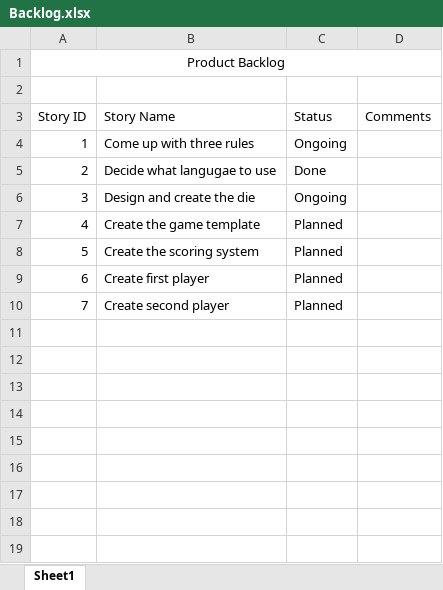
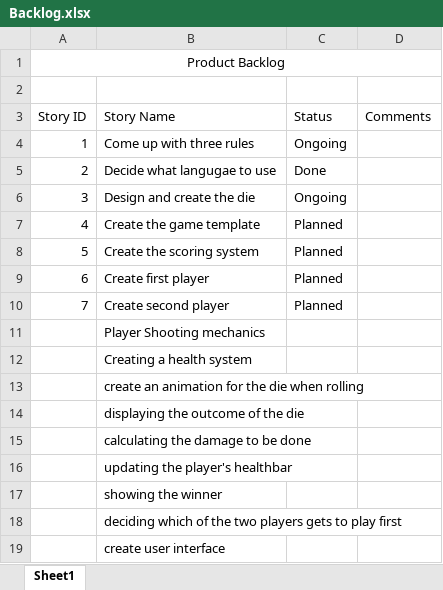
Before and after one commit to musalih/CSE360-Project, an Excel workbook: Backlog.xlsx, sheet Sheet1, drawn as a sheet; values as stored, in another font and other column widths than the file's, no borders; the diff names each change by its address in the sheet, - before the commit and + after, or states it on an @@ line.

Commit message:
Updated Backlog

```diff
--- a/Backlog.xlsx (sheet Sheet1)
+++ b/Backlog.xlsx (sheet Sheet1)
+row 11:  | Player Shooting mechanics
+row 12:  | Creating a health system
+row 13:  | create an animation for the die when rolling
+row 14:  | displaying the outcome of the die
+row 15:  | calculating the damage to be done
+row 16:  | updating the player's healthbar
+row 17:  | showing the winner
+row 18:  | deciding which of the two players gets to play first
+row 19:  | create user interface
```
Also changed, not shown: 1 other file.
